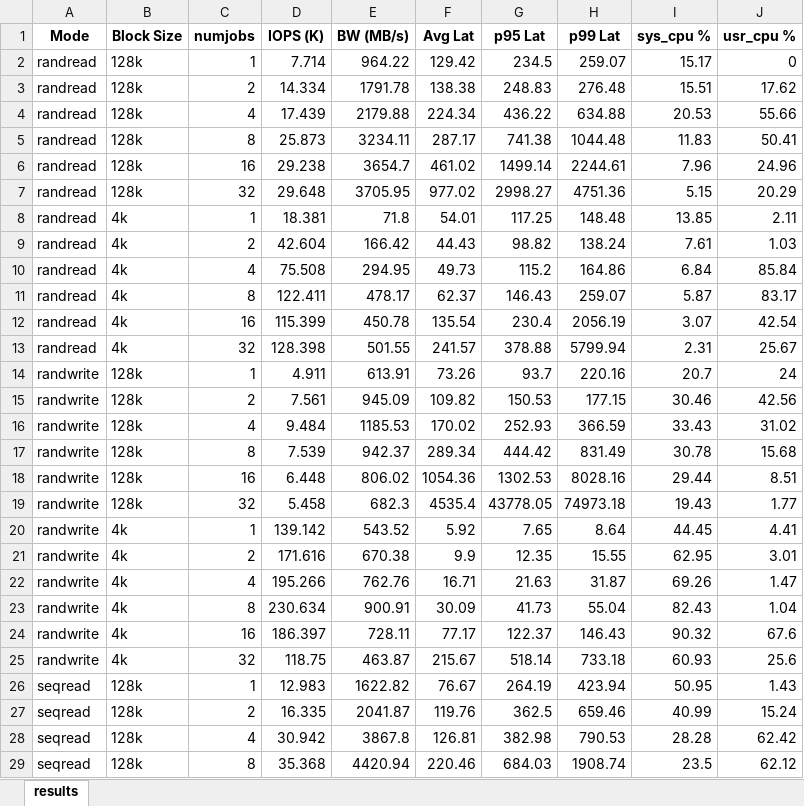
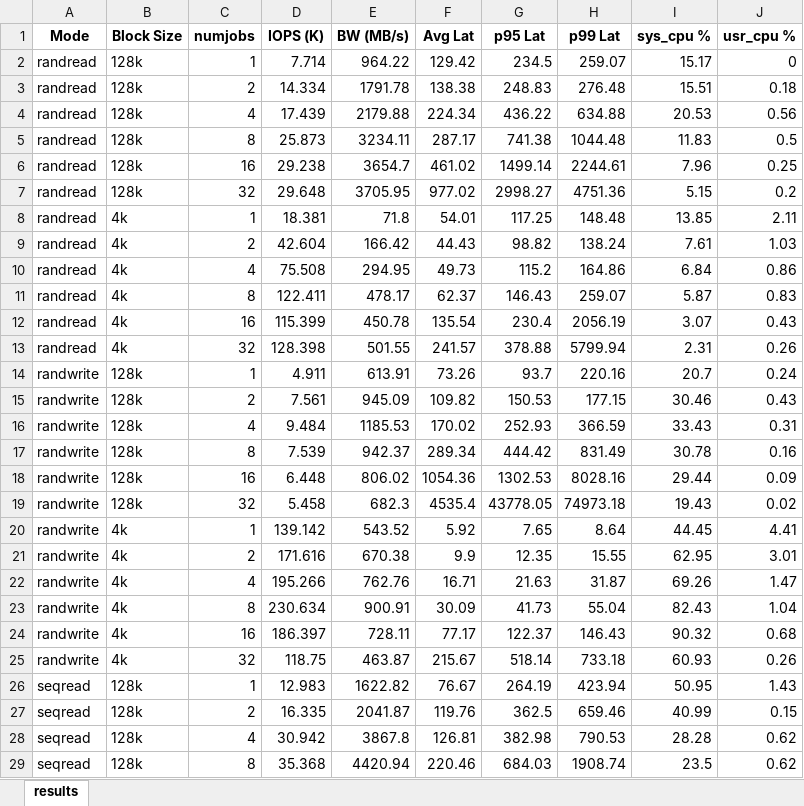
Before and after one commit to ehddud8339/ldy, an Excel workbook: cpu_affinity/fio_logs/rfuse_results.xlsx, sheet results, drawn as a sheet; only a part is shown; values as stored, in another font and other column widths than the file's, no borders; the diff covers the shown part only; the diff names each change by its address in the sheet, - before the commit and + after, or states it on an @@ line.

```diff
--- a/cpu_affinity/fio_logs/rfuse_results.xlsx (sheet results)
+++ b/cpu_affinity/fio_logs/rfuse_results.xlsx (sheet results)
-J3 (usr_cpu %): 17.62
+J3 (usr_cpu %): 0.18
-J4 (usr_cpu %): 55.66
+J4 (usr_cpu %): 0.56
-J5 (usr_cpu %): 50.41
+J5 (usr_cpu %): 0.5
-J6 (usr_cpu %): 24.96
+J6 (usr_cpu %): 0.25
-J7 (usr_cpu %): 20.29
+J7 (usr_cpu %): 0.2
-J10 (usr_cpu %): 85.84
+J10 (usr_cpu %): 0.86
-J11 (usr_cpu %): 83.17
+J11 (usr_cpu %): 0.83
-J12 (usr_cpu %): 42.54
+J12 (usr_cpu %): 0.43
-J13 (usr_cpu %): 25.67
+J13 (usr_cpu %): 0.26
-J14 (usr_cpu %): 24
+J14 (usr_cpu %): 0.24
-J15 (usr_cpu %): 42.56
+J15 (usr_cpu %): 0.43
-J16 (usr_cpu %): 31.02
+J16 (usr_cpu %): 0.31
-J17 (usr_cpu %): 15.68
+J17 (usr_cpu %): 0.16
-J18 (usr_cpu %): 8.51
+J18 (usr_cpu %): 0.09
-J19 (usr_cpu %): 1.77
+J19 (usr_cpu %): 0.02
-J24 (usr_cpu %): 67.6
+J24 (usr_cpu %): 0.68
-J25 (usr_cpu %): 25.6
+J25 (usr_cpu %): 0.26
-J27 (usr_cpu %): 15.24
+J27 (usr_cpu %): 0.15
-J28 (usr_cpu %): 62.42
+J28 (usr_cpu %): 0.62
-J29 (usr_cpu %): 62.12
+J29 (usr_cpu %): 0.62
```
Also changed, not shown: 13 edited cells elsewhere in this sheet, cpu_affinity/fio_logs/ext4_results.xlsx, cpu_affinity/fio_logs/fuse_results.xlsx, 1 other file.
